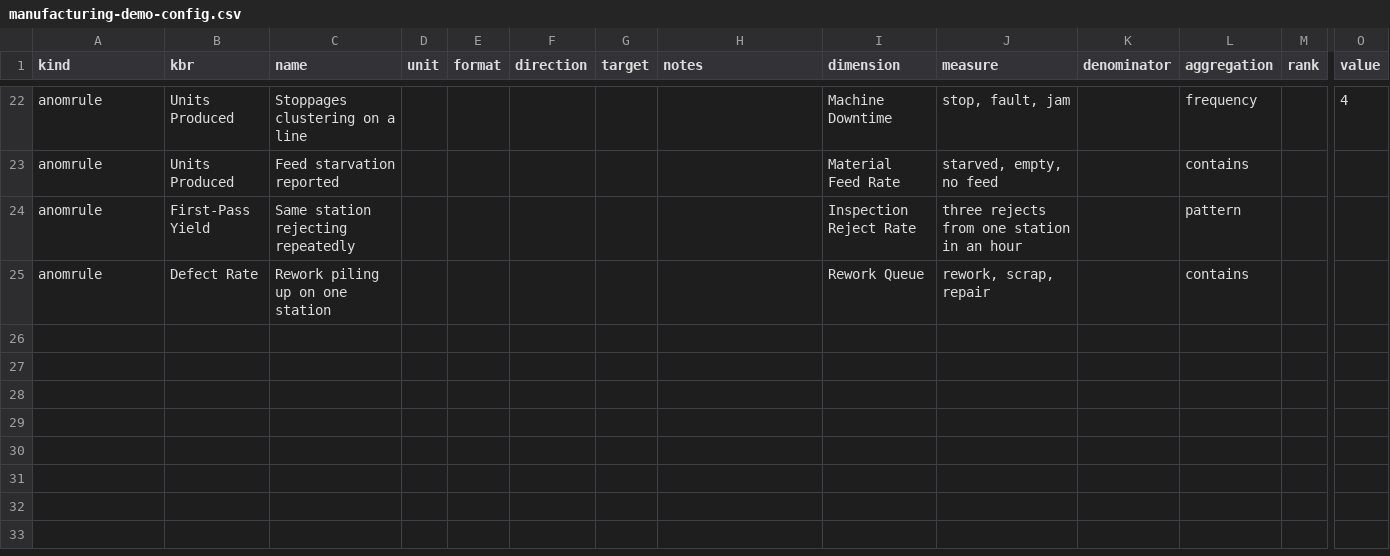
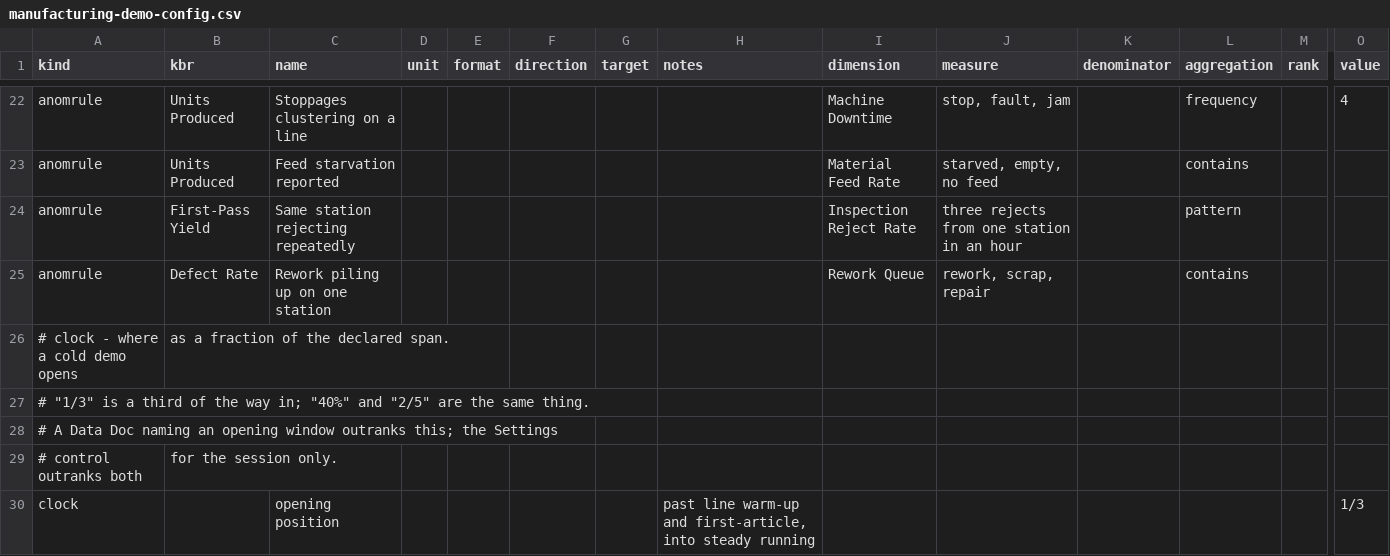
Before and after one commit to BossTechnology/momentum, a CSV file: config/manufacturing-demo-config.csv, drawn as a sheet; only a part is shown, gaps mark what is left out; rows hold the shown columns only; the diff names each change by its address in the sheet, - before the commit and + after, or states it on an @@ line.

```diff
--- a/config/manufacturing-demo-config.csv
+++ b/config/manufacturing-demo-config.csv
+row 26: # clock - where a cold demo opens | as a fraction of the declared span.
+row 27: # "1/3" is a third of the way in; "40%" and "2/5" are the same thing.
+row 28: # A Data Doc naming an opening window outranks this; the Settings
+row 29: # control outranks both | for the session only.
+row 30: clock |  | opening position |  |  |  |  | past line warm-up and first-article, into steady running |  |  |  |  |  | 1/3
```
Also changed, not shown: config/insurance-demo-config.csv, config/logistics-demo-config.csv, 23 other files.
